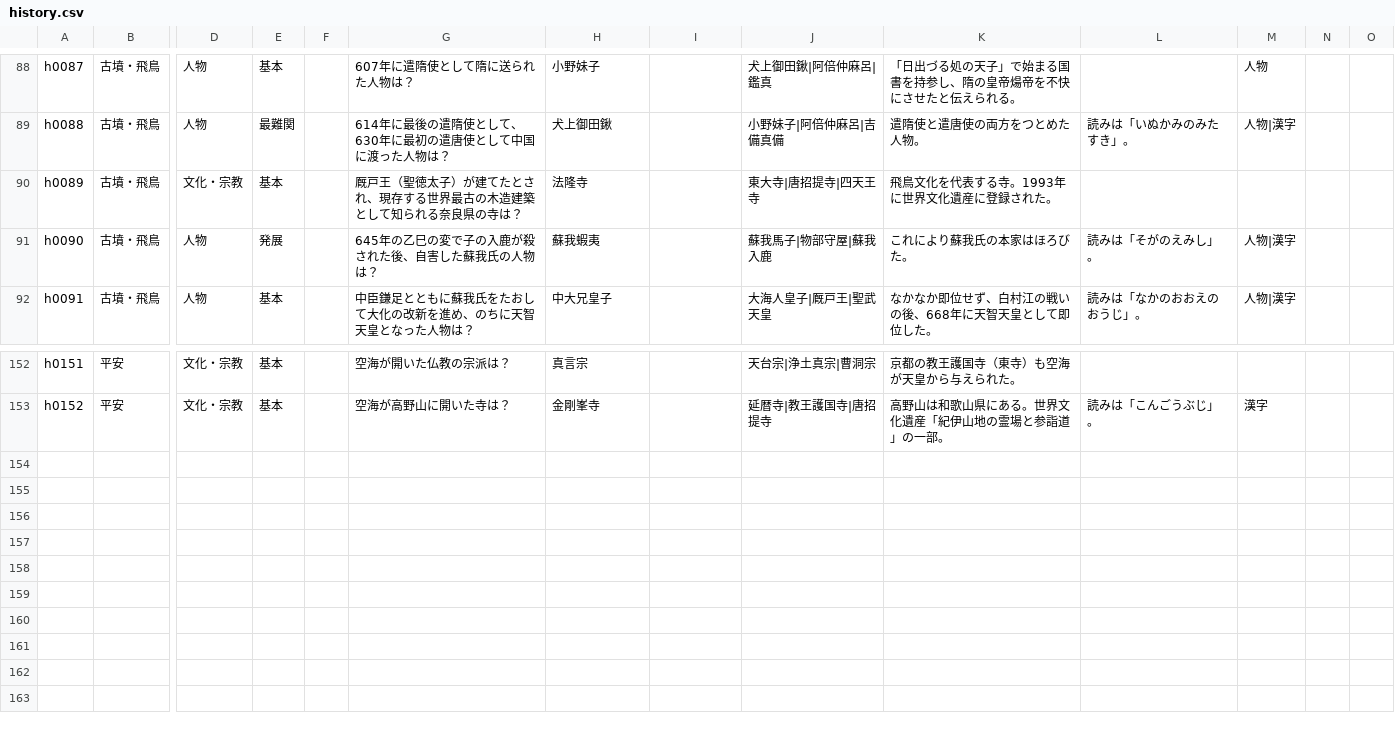
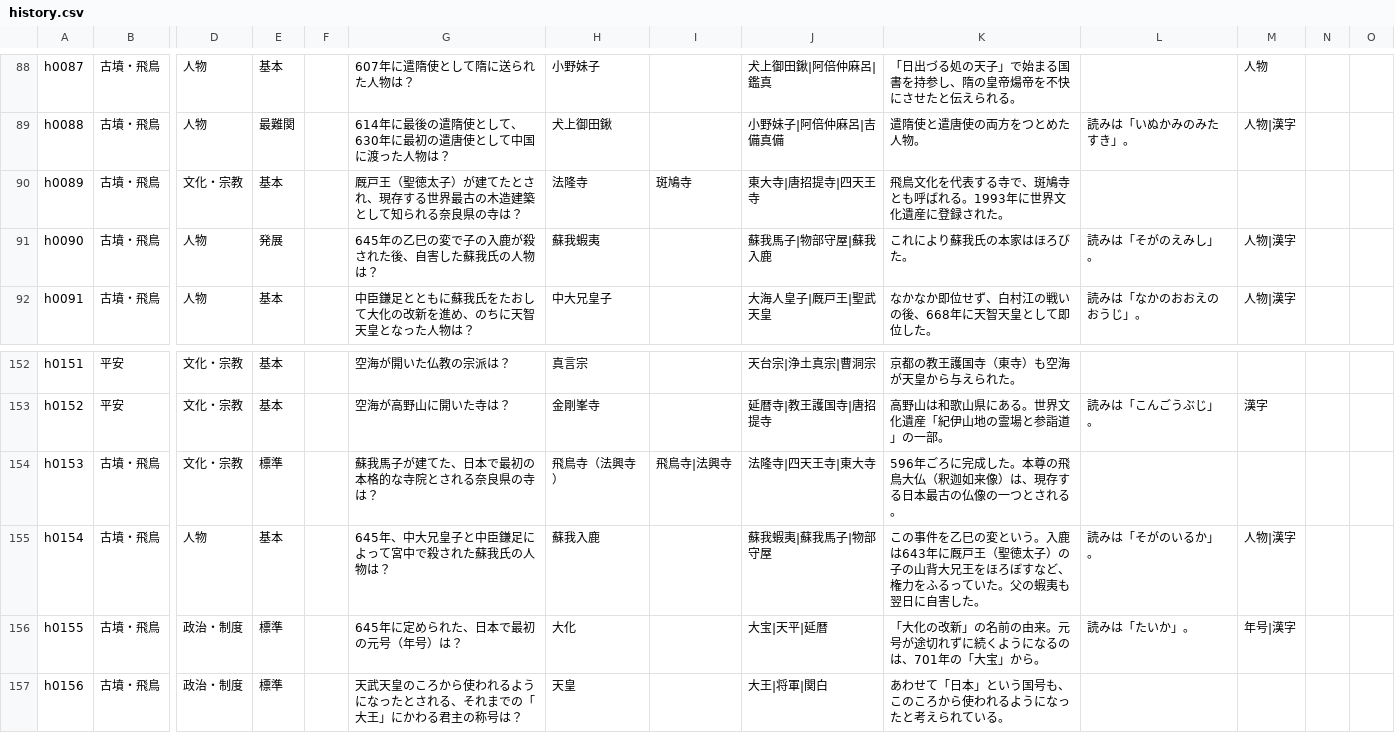
Before and after one commit to tarooooo-u/shakai, a CSV file: content/questions/history.csv, drawn as a sheet; only a part is shown, gaps mark what is left out; rows hold the shown columns only; the diff names each change by its address in the sheet, - before the commit and + after, or states it on an @@ line.

```diff
--- a/content/questions/history.csv
+++ b/content/questions/history.csv
-I90: (empty)
+I90: 斑鳩寺
-K90: 飛鳥文化を代表する寺。1993年に世界文化遺産に登録された。
+K90: 飛鳥文化を代表する寺で、斑鳩寺とも呼ばれる。1993年に世界文化遺産に登録された。
+row 154: h0153 | 古墳・飛鳥 | 文化・宗教 | 標準 |  | 蘇我馬子が建てた、日本で最初の本格的な寺院とされる奈良県の寺は？ | 飛鳥寺（法興寺） | 飛鳥寺|法興寺 | 法隆寺|四天王寺|東大寺 | 596年ごろに完成した。本尊の飛鳥大仏（釈迦如来像）は、現存する日本最古の仏像の一つとされる。
+row 155: h0154 | 古墳・飛鳥 | 人物 | 基本 |  | 645年、中大兄皇子と中臣鎌足によって宮中で殺された蘇我氏の人物は？ | 蘇我入鹿 |  | 蘇我蝦夷|蘇我馬子|物部守屋 | この事件を乙巳の変という。入鹿は643年に厩戸王（聖徳太子）の子の山背大兄王をほろぼすなど、権力をふるっていた。父の蝦夷も翌日に自害した。 | 読みは「そがのいるか」。 | 人物|漢字
+row 156: h0155 | 古墳・飛鳥 | 政治・制度 | 標準 |  | 645年に定められた、日本で最初の元号（年号）は？ | 大化 |  | 大宝|天平|延暦 | 「大化の改新」の名前の由来。元号が途切れずに続くようになるのは、701年の「大宝」から。 | 読みは「たいか」。 | 年号|漢字
+row 157: h0156 | 古墳・飛鳥 | 政治・制度 | 標準 |  | 天武天皇のころから使われるようになったとされる、それまでの「大王」にかわる君主の称号は？ | 天皇 |  | 大王|将軍|関白 | あわせて「日本」という国号も、このころから使われるようになったと考えられている。
```
Also changed, not shown: 2 other files.
